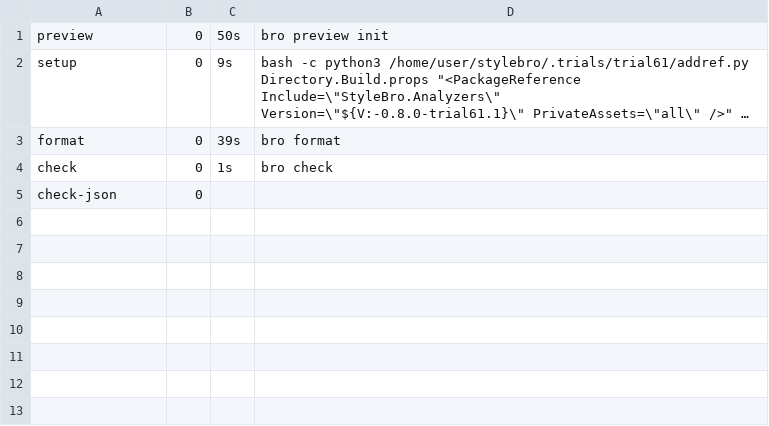
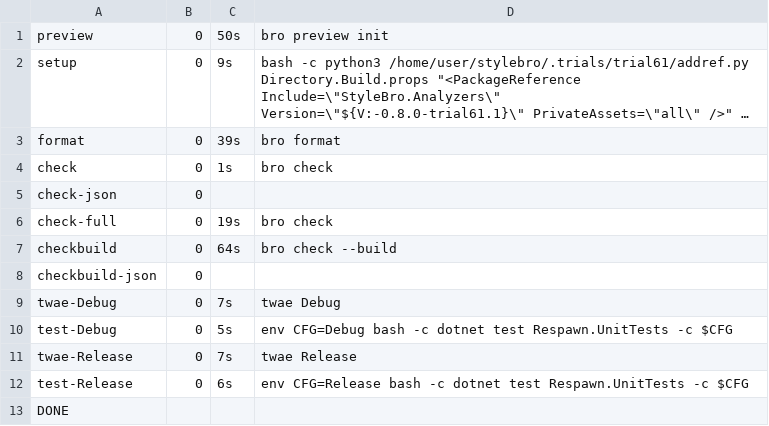
Before and after one commit to bisforboman/stylebro, a TSV file: .trials/trial61/RS/logs/default-summary.tsv, drawn as a sheet; long unchanged cells end in …; the diff names each change by its address in the sheet, - before the commit and + after, or states it on an @@ line.

```diff
--- a/.trials/trial61/RS/logs/default-summary.tsv
+++ b/.trials/trial61/RS/logs/default-summary.tsv
+row 6: check-full | 0 | 19s | bro check
+row 7: checkbuild | 0 | 64s | bro check --build
+row 8: checkbuild-json | 0
+row 9: twae-Debug | 0 | 7s | twae Debug
+row 10: test-Debug | 0 | 5s | env CFG=Debug bash -c dotnet test Respawn.UnitTests -c $CFG
+row 11: twae-Release | 0 | 7s | twae Release
+row 12: test-Release | 0 | 6s | env CFG=Release bash -c dotnet test Respawn.UnitTests -c $CFG
+row 13: DONE
```
Also changed, not shown: 26 other files.
